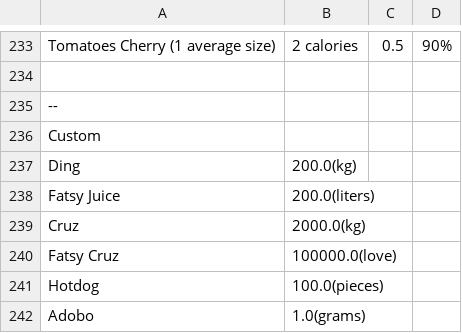
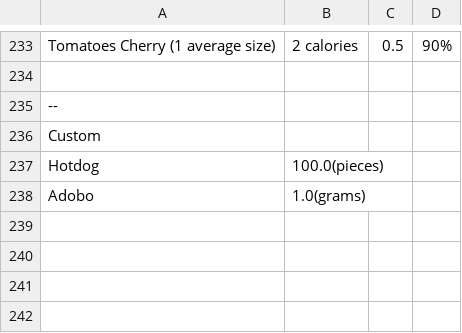
Before and after one commit to EmilJohn24/Proj_FITBEST, a CSV file: food.csv, drawn as a sheet; only a part is shown, gaps mark what is left out; the diff names each change by its address in the sheet, - before the commit and + after, or states it on an @@ line.

Commit message:
Removed shitty food registered

```diff
--- a/food.csv
+++ b/food.csv
-row 237: Ding | 200.0(kg)
-row 238: Fatsy Juice | 200.0(liters)
-row 239: Cruz | 2000.0(kg)
-row 240: Fatsy Cruz | 100000.0(love)
```
